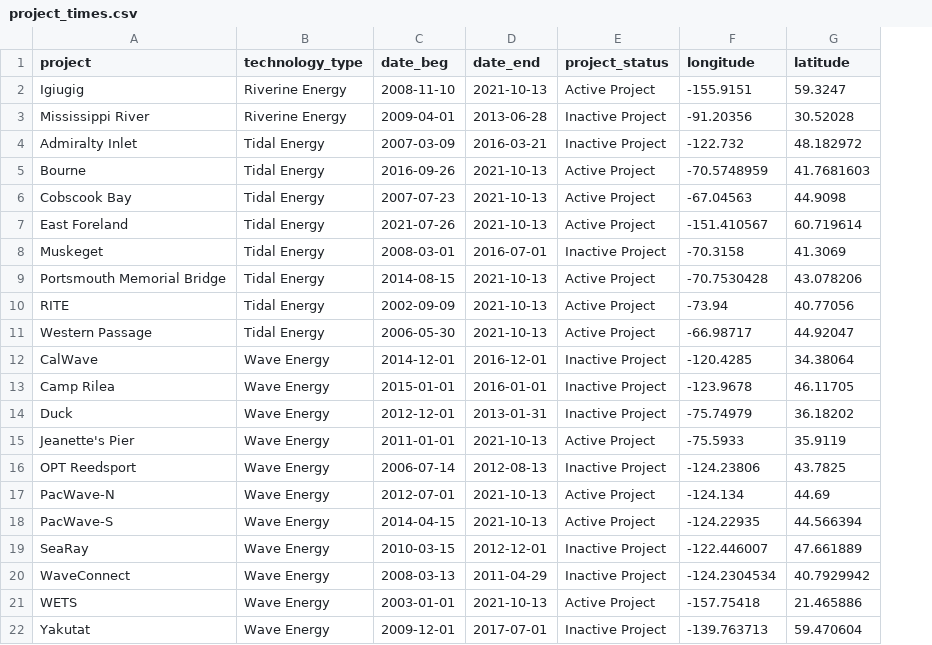
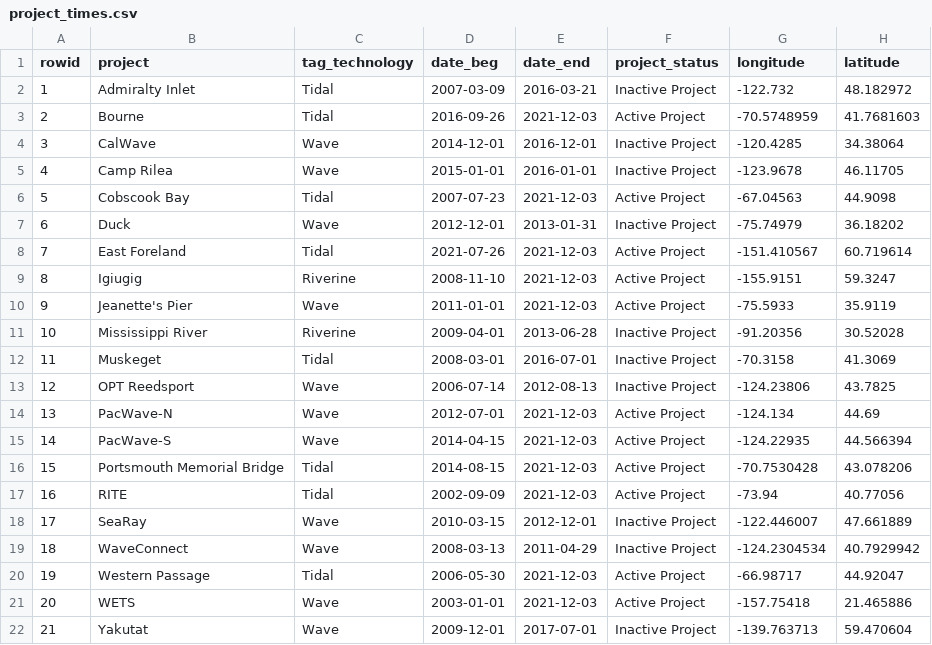
Before and after one commit to marineenergy/apps, a CSV file: data/project_times.csv, drawn as a sheet; removed rows and columns are numbered as before the commit, all else as after; the diff names each change by its address in the sheet, - before the commit and + after, or states it on an @@ line.

```diff
--- a/data/project_times.csv
+++ b/data/project_times.csv
+column A (rowid), rows 2-5: 1 | 2 | 3 | 4; row 7: 6; row 10: 9; rows 13-15: 12 | 13 | 14; rows 18-19: 17 | 18; rows 21-22: 20 | 21
-column B (technology_type), rows 4-5: Tidal Energy | Tidal Energy; rows 12-22: all Wave Energy
+column C (tag_technology), rows 2-5: Tidal | Tidal | Wave | Wave; row 7: Wave; row 10: Wave; rows 13-15: all Wave; rows 18-19: Wave | Wave; rows 21-22: Wave | Wave
-row 2: Igiugig | Riverine Energy | 2008-11-10 | 2021-10-13 | Active Project | -155.9151 | 59.3247
-E3 (date_end): 2021-10-13
+E3 (date_end): 2021-12-03
-row 6: Cobscook Bay | Tidal Energy | 2007-07-23 | 2021-10-13 | Active Project | -67.04563 | 44.9098
-row 7: East Foreland | Tidal Energy | 2021-07-26 | 2021-10-13 | Active Project | -151.410567 | 60.719614
-row 9: Portsmouth Memorial Bridge | Tidal Energy | 2014-08-15 | 2021-10-13 | Active Project | -70.7530428 | 43.078206
-row 10: RITE | Tidal Energy | 2002-09-09 | 2021-10-13 | Active Project | -73.94 | 40.77056
-row 11: Western Passage | Tidal Energy | 2006-05-30 | 2021-10-13 | Active Project | -66.98717 | 44.92047
+row 6: 5 | Cobscook Bay | Tidal | 2007-07-23 | 2021-12-03 | Active Project | -67.04563 | 44.9098
+row 8: 7 | East Foreland | Tidal | 2021-07-26 | 2021-12-03 | Active Project | -151.410567 | 60.719614
+row 9: 8 | Igiugig | Riverine | 2008-11-10 | 2021-12-03 | Active Project | -155.9151 | 59.3247
-E10 (date_end): 2021-10-13
+E10 (date_end): 2021-12-03
@@ row 3 moved to row 11: 10 @@
@@ row 8 moved to row 12: 11 @@
-E14:E15 (date_end): 2021-10-13
+E14:E15 (date_end): 2021-12-03
+row 16: 15 | Portsmouth Memorial Bridge | Tidal | 2014-08-15 | 2021-12-03 | Active Project | -70.7530428 | 43.078206
+row 17: 16 | RITE | Tidal | 2002-09-09 | 2021-12-03 | Active Project | -73.94 | 40.77056
+row 20: 19 | Western Passage | Tidal | 2006-05-30 | 2021-12-03 | Active Project | -66.98717 | 44.92047
-E21 (date_end): 2021-10-13
+E21 (date_end): 2021-12-03
```
Also changed, not shown: data/project_sites.csv, 4 other files.
